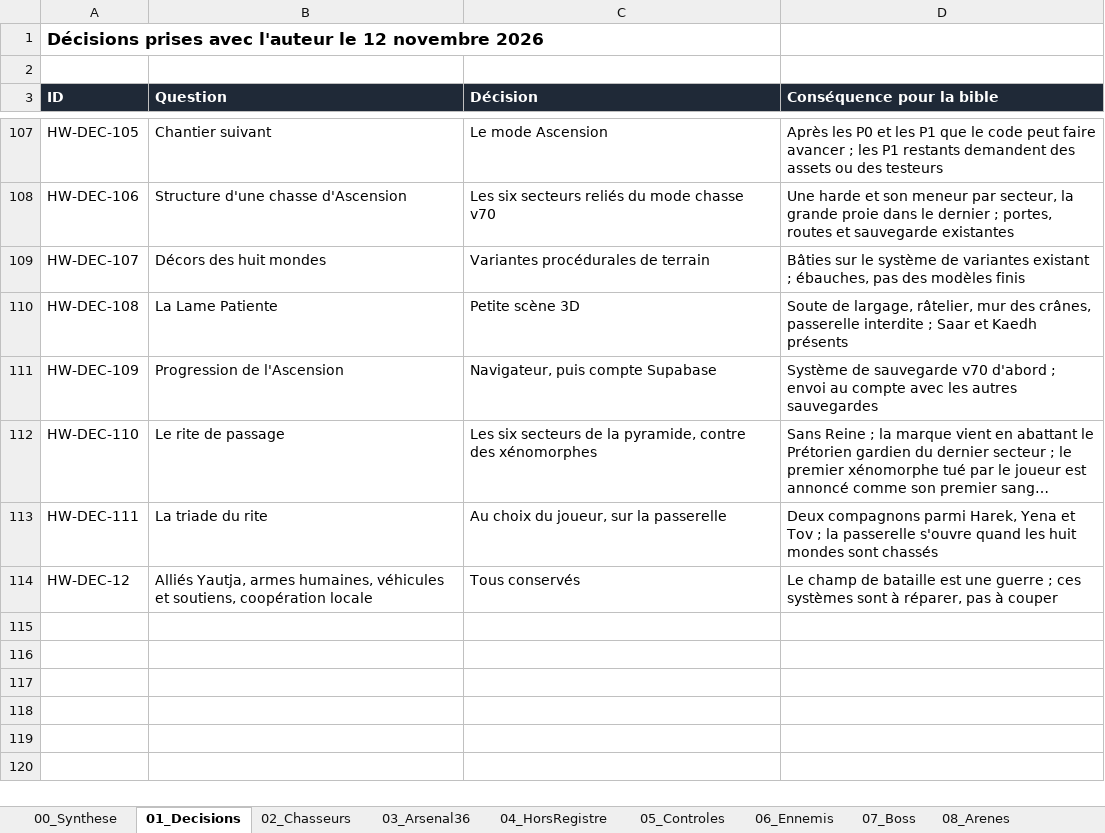
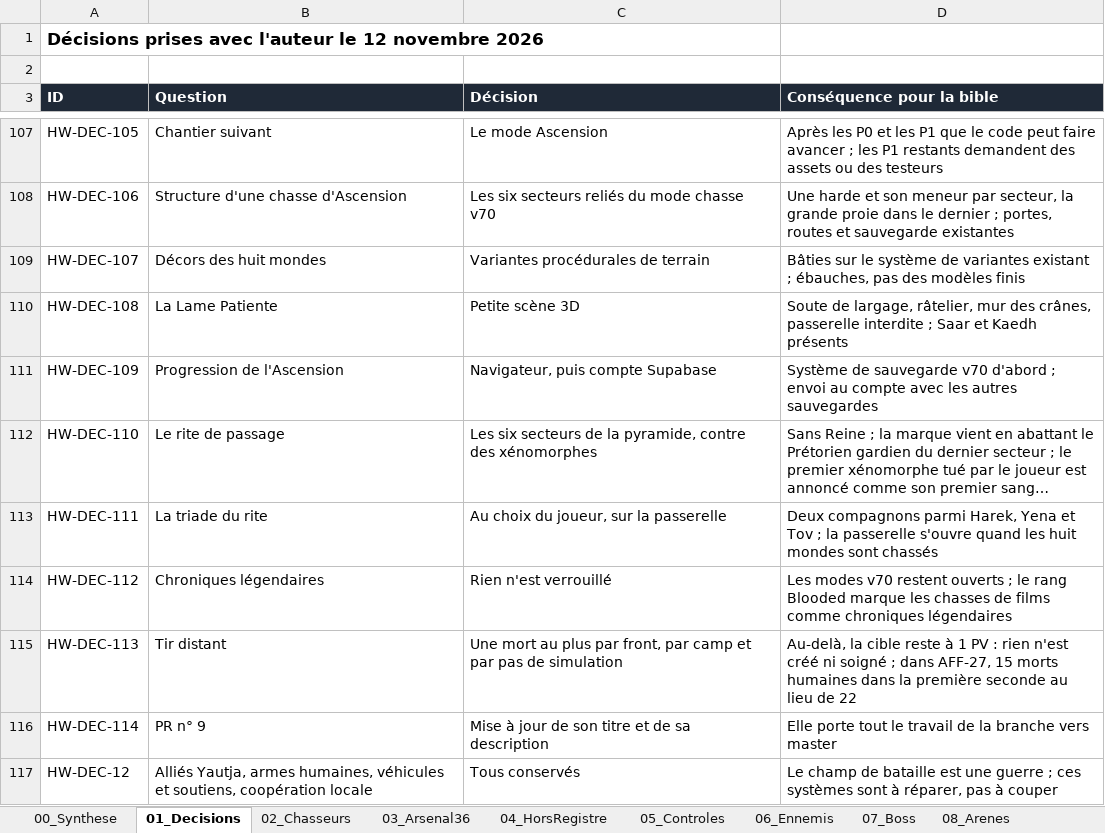
Before and after one commit to darknigthmare/Yautja-hive-warriors, an Excel workbook: design/Yautja_HiveWarriors_V58_Bible.xlsx, sheet 01_Decisions, drawn as a sheet; only a part is shown, gaps mark what is left out; long unchanged cells end in …; values as stored, in another font and other column widths than the file's, no borders; the diff names each change by its address in the sheet, - before the commit and + after, or states it on an @@ line.

```diff
--- a/design/Yautja_HiveWarriors_V58_Bible.xlsx (sheet 01_Decisions)
+++ b/design/Yautja_HiveWarriors_V58_Bible.xlsx (sheet 01_Decisions)
+row 114: HW-DEC-112 | Chroniques légendaires | Rien n'est verrouillé | Les modes v70 restent ouverts ; le rang Blooded marque les chasses de films comme chroniques légendaires
+row 115: HW-DEC-113 | Tir distant | Une mort au plus par front, par camp et par pas de simulation | Au-delà, la cible reste à 1 PV : rien n'est créé ni soigné ; dans AFF-27, 15 morts humaines dans la première seconde au lieu de 22
+row 116: HW-DEC-114 | PR n° 9 | Mise à jour de son titre et de sa description | Elle porte tout le travail de la branche vers master
```
Also changed, not shown: 21 other files.
